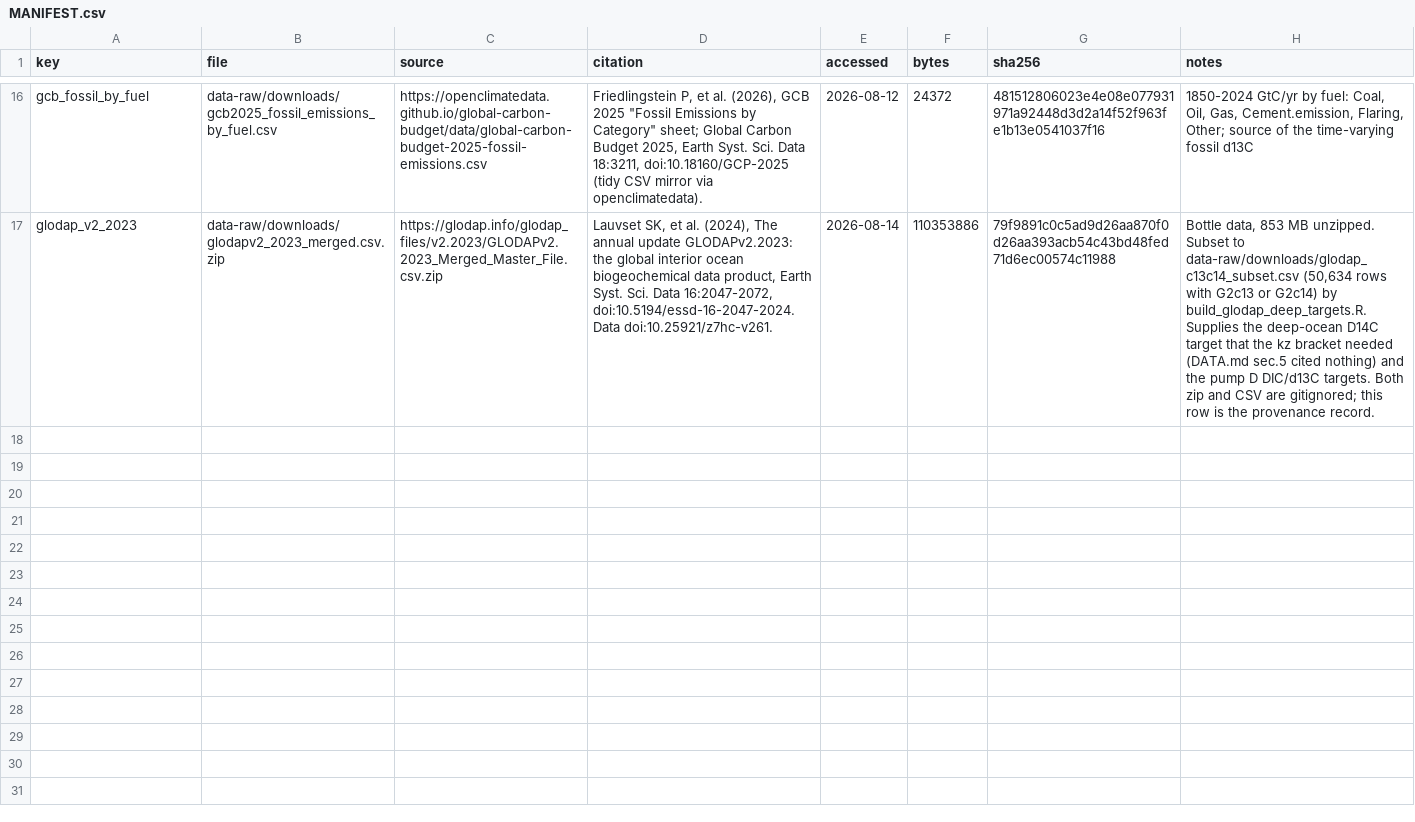
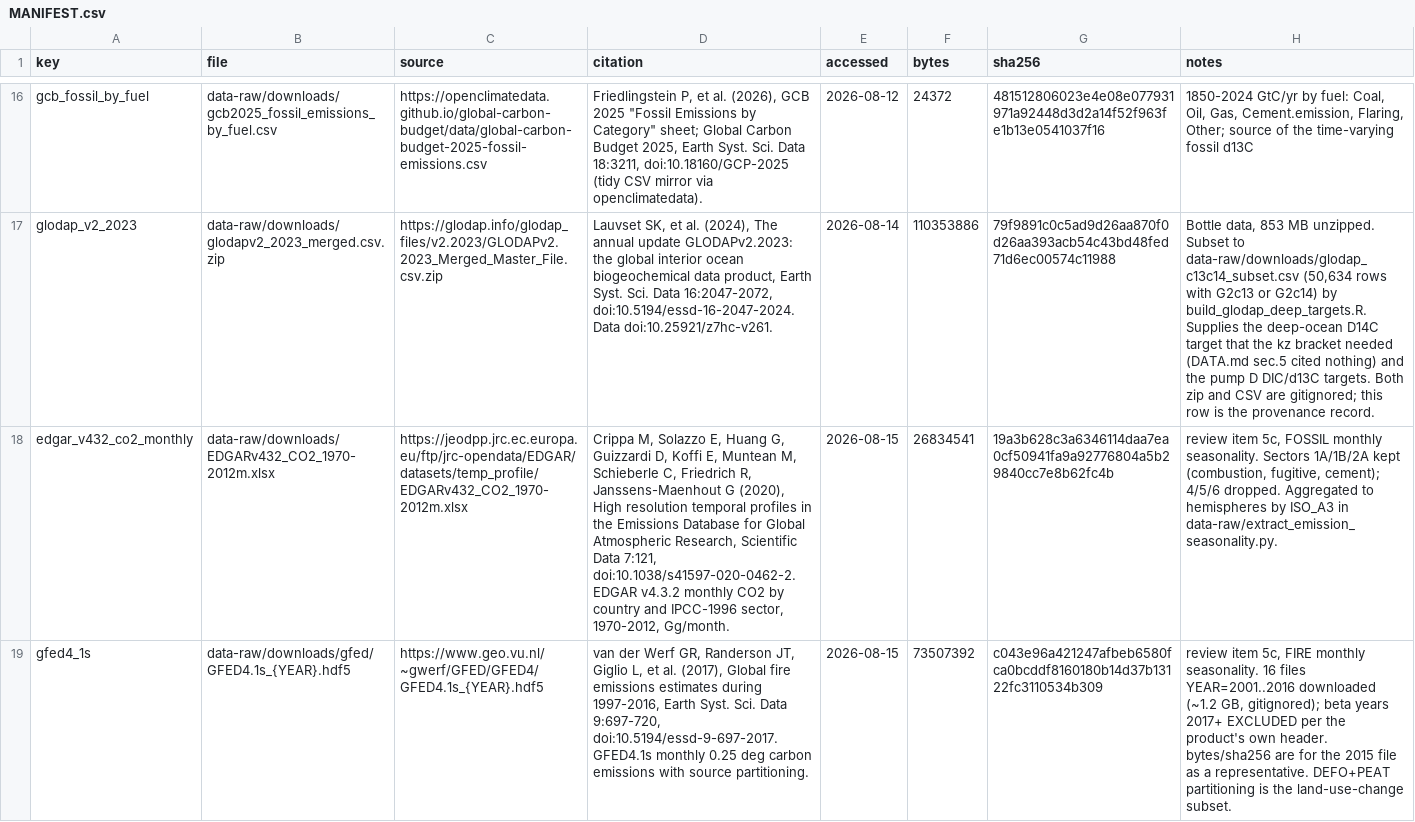
Before and after one commit to msarofim/CarbonCycleEmulator, a CSV file: data-raw/downloads/MANIFEST.csv, drawn as a sheet; only a part is shown, gaps mark what is left out; the diff names each change by its address in the sheet, - before the commit and + after, or states it on an @@ line.

```diff
--- a/data-raw/downloads/MANIFEST.csv
+++ b/data-raw/downloads/MANIFEST.csv
+row 18: edgar_v432_co2_monthly | data-raw/downloads/EDGARv432_CO2_1970-2012m.xlsx | https://jeodpp.jrc.ec.europa.eu/ftp/jrc-opendata/EDGAR/datasets/temp_profile/EDGARv432_CO2_1970-2012m.xlsx | Crippa M, Solazzo E, Huang G, Guizzardi D, Koffi E, Muntean M, Schieberle C, Friedrich R, Janssens-Maenhout G (2020), High resolution temporal profiles in the Emissions Database for Global Atmospheric Research, Scientific Data 7:121, doi:10.1038/s41597-020-0462-2. EDGAR v4.3.2 monthly CO2 by country and IPCC-1996 sector, 1970-2012, Gg/month. | 2026-08-15 | 26834541 | 19a3b628c3a6346114daa7ea0cf50941fa9a92776804a5b29840cc7e8b62fc4b | review item 5c, FOSSIL monthly seasonality. Sectors 1A/1B/2A kept (combustion, fugitive, cement); 4/5/6 dropped. Aggregated to hemispheres by ISO_A3 in data-raw/extract_emission_seasonality.py.
+row 19: gfed4_1s | data-raw/downloads/gfed/GFED4.1s_{YEAR}.hdf5 | https://www.geo.vu.nl/~gwerf/GFED/GFED4/GFED4.1s_{YEAR}.hdf5 | van der Werf GR, Randerson JT, Giglio L, et al. (2017), Global fire emissions estimates during 1997-2016, Earth Syst. Sci. Data 9:697-720, doi:10.5194/essd-9-697-2017. GFED4.1s monthly 0.25 deg carbon emissions with source partitioning. | 2026-08-15 | 73507392 | c043e96a421247afbeb6580fca0bcddf8160180b14d37b13122fc3110534b309 | review item 5c, FIRE monthly seasonality. 16 files YEAR=2001..2016 downloaded (~1.2 GB, gitignored); beta years 2017+ EXCLUDED per the product's own header. bytes/sha256 are for the 2015 file as a representative. DEFO+PEAT partitioning is the land-use-change subset.
```
Also changed, not shown: 9 other files.
